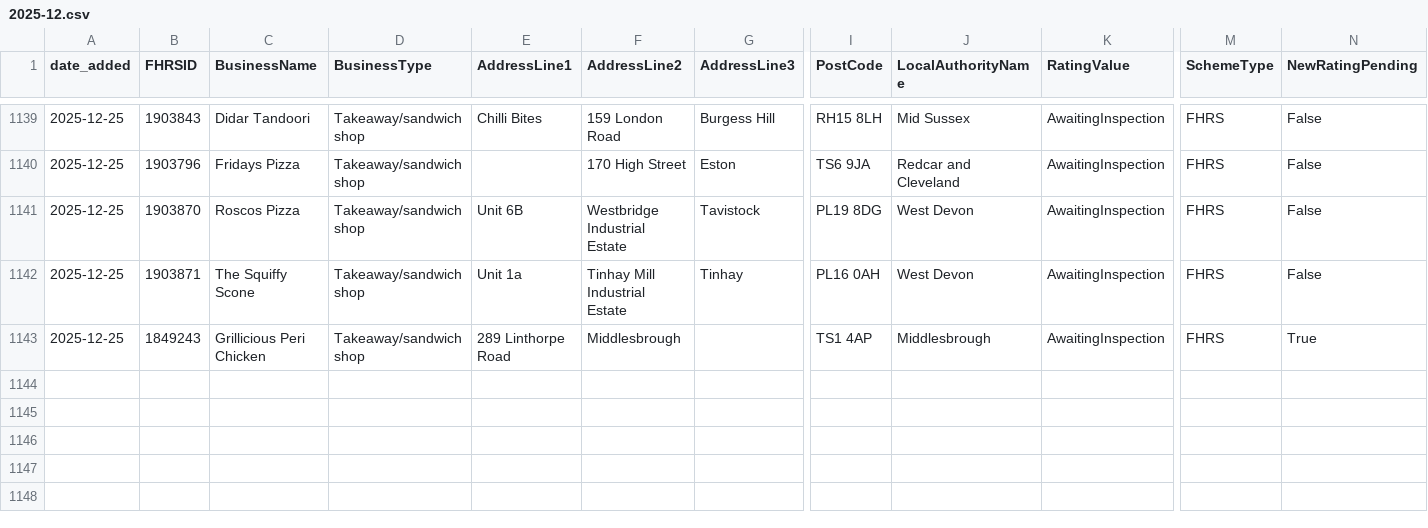
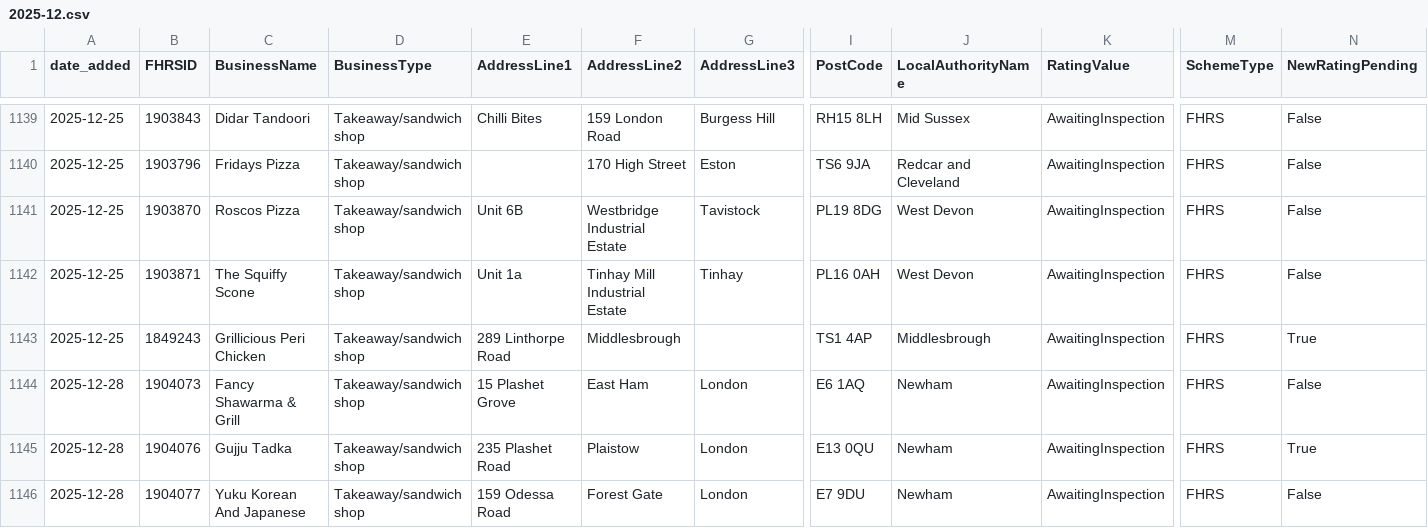
Before and after one commit to AP-Dev-Tools/independent-food-business-pulse, a CSV file: data/cumulative/TAKEAWAY/2025-12.csv, drawn as a sheet; only a part is shown, gaps mark what is left out; rows hold the shown columns only; the diff names each change by its address in the sheet, - before the commit and + after, or states it on an @@ line.

```diff
--- a/data/cumulative/TAKEAWAY/2025-12.csv
+++ b/data/cumulative/TAKEAWAY/2025-12.csv
+row 1144: 2025-12-28 | 1904073 | Fancy Shawarma & Grill | Takeaway/sandwich shop | 15 Plashet Grove | East Ham | London | E6 1AQ | Newham | AwaitingInspection | FHRS | False
+row 1145: 2025-12-28 | 1904076 | Gujju Tadka | Takeaway/sandwich shop | 235 Plashet Road | Plaistow | London | E13 0QU | Newham | AwaitingInspection | FHRS | True
+row 1146: 2025-12-28 | 1904077 | Yuku Korean And Japanese | Takeaway/sandwich shop | 159 Odessa Road | Forest Gate | London | E7 9DU | Newham | AwaitingInspection | FHRS | False
```
Also changed, not shown: data/cumulative/MOBILE/2025-12.csv, data/cumulative/PUB_BAR/2025-12.csv, 9 other files.
